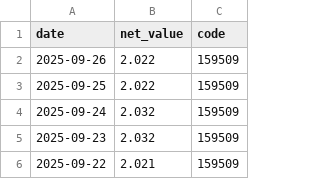
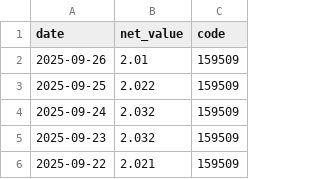
Before and after one commit to mynameissuwei/etf, a CSV file: data/159509_data.csv, drawn as a sheet; only a part is shown.

```diff
--- a/data/159509_data.csv
+++ b/data/159509_data.csv
@@ -1,3 +1,3 @@
 date,net_value,code
-2025-09-26,2.022,159509
+2025-09-26,2.01,159509
 2025-09-25,2.022,159509
```
Also changed, not shown: analysis_results/backtest_results.csv, analysis_results/trades_record.csv, 5 other files.
